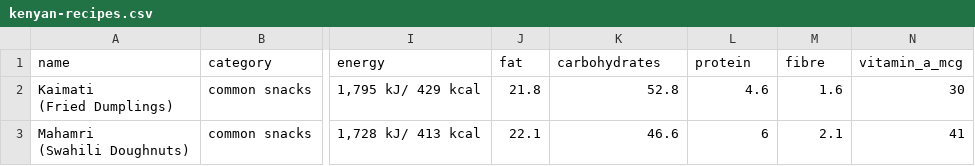
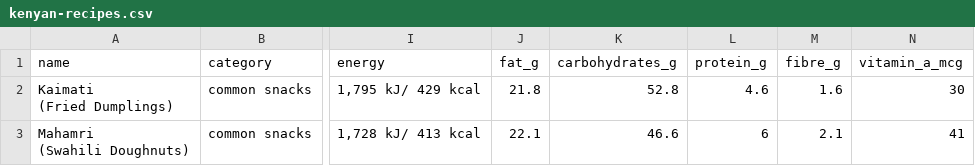
Before and after one commit to Nabcellent/nutrivore-ml, a CSV file: data/kenyan-recipes.csv, drawn as a sheet; only a part is shown, gaps mark what is left out; the diff names each change by its address in the sheet, - before the commit and + after, or states it on an @@ line.

Commit message:
Implements kenyan recipes recommendation
Signed-off-by: nabcellent <nabcellent.dev@gmail.com>

```diff
--- a/data/kenyan-recipes.csv
+++ b/data/kenyan-recipes.csv
-J1: fat
+J1: fat_g
-K1: carbohydrates
+K1: carbohydrates_g
-L1: protein
+L1: protein_g
-M1: fibre
+M1: fibre_g
```
Also changed, not shown: 2 other files.
